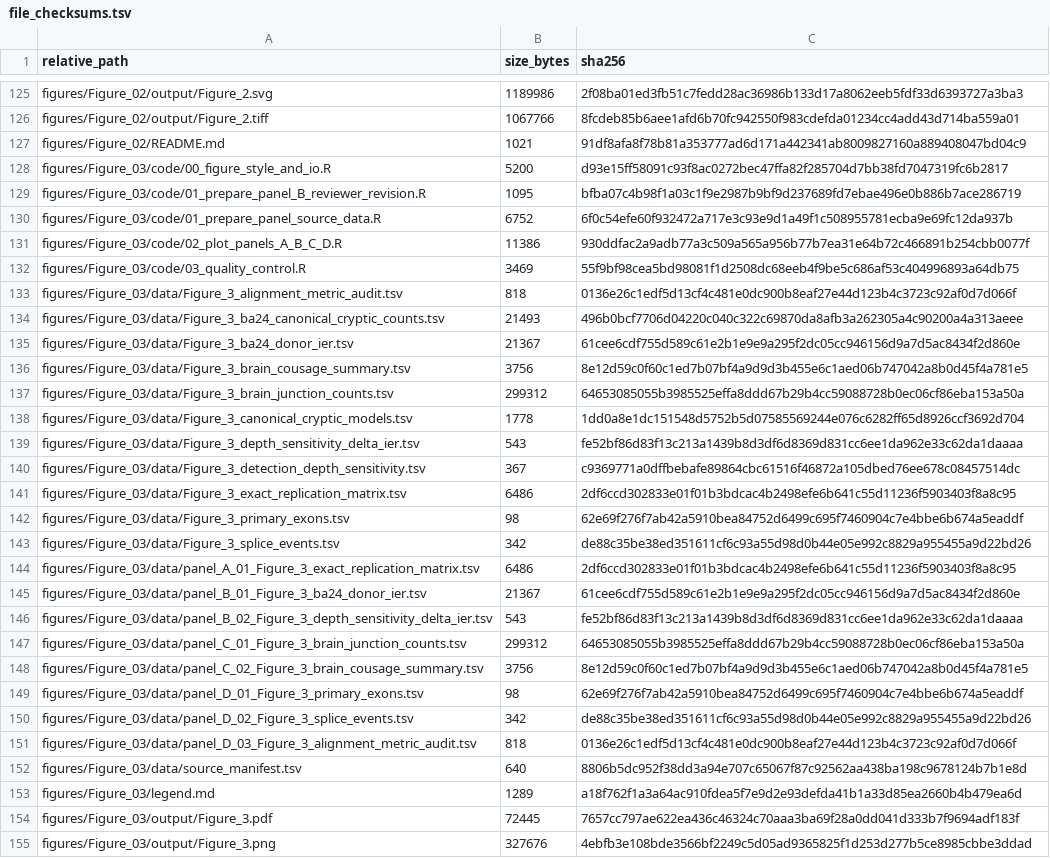
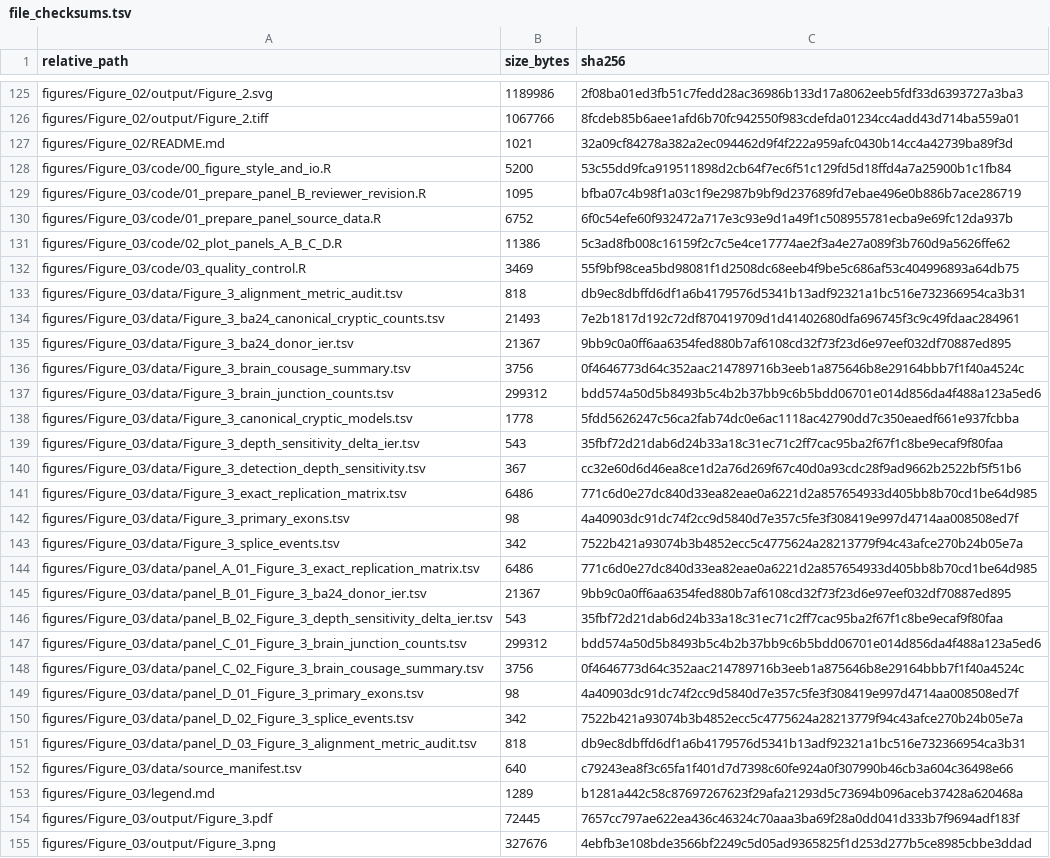
Before and after one commit to heyibeilin06/TSPAN14-AD-cholesterol-reproducibility, a TSV file: audit/file_checksums.tsv, drawn as a sheet; only a part is shown, gaps mark what is left out; the diff covers the shown part only; the diff names each change by its address in the sheet, - before the commit and + after, or states it on an @@ line.

```diff
--- a/audit/file_checksums.tsv
+++ b/audit/file_checksums.tsv
-C127 (sha256): 91df8afa8f78b81a353777ad6d171a442341ab8009827160a889408047bd04c9
+C127 (sha256): 32a09cf84278a382a2ec094462d9f4f222a959afc0430b14cc4a42739ba89f3d
-C128 (sha256): d93e15ff58091c93f8ac0272bec47ffa82f285704d7bb38fd7047319fc6b2817
+C128 (sha256): 53c55dd9fca919511898d2cb64f7ec6f51c129fd5d18ffd4a7a25900b1c1fb84
-C131 (sha256): 930ddfac2a9adb77a3c509a565a956b77b7ea31e64b72c466891b254cbb0077f
+C131 (sha256): 5c3ad8fb008c16159f2c7c5e4ce17774ae2f3a4e27a089f3b760d9a5626ffe62
-C133 (sha256): 0136e26c1edf5d13cf4c481e0dc900b8eaf27e44d123b4c3723c92af0d7d066f
+C133 (sha256): db9ec8dbffd6df1a6b4179576d5341b13adf92321a1bc516e732366954ca3b31
-C134 (sha256): 496b0bcf7706d04220c040c322c69870da8afb3a262305a4c90200a4a313aeee
+C134 (sha256): 7e2b1817d192c72df870419709d1d41402680dfa696745f3c9c49fdaac284961
-C135 (sha256): 61cee6cdf755d589c61e2b1e9e9a295f2dc05cc946156d9a7d5ac8434f2d860e
+C135 (sha256): 9bb9c0a0ff6aa6354fed880b7af6108cd32f73f23d6e97eef032df70887ed895
-C136 (sha256): 8e12d59c0f60c1ed7b07bf4a9d9d3b455e6c1aed06b747042a8b0d45f4a781e5
+C136 (sha256): 0f4646773d64c352aac214789716b3eeb1a875646b8e29164bbb7f1f40a4524c
-C137 (sha256): 64653085055b3985525effa8ddd67b29b4cc59088728b0ec06cf86eba153a50a
+C137 (sha256): bdd574a50d5b8493b5c4b2b37bb9c6b5bdd06701e014d856da4f488a123a5ed6
-C138 (sha256): 1dd0a8e1dc151548d5752b5d07585569244e076c6282ff65d8926ccf3692d704
+C138 (sha256): 5fdd5626247c56ca2fab74dc0e6ac1118ac42790dd7c350eaedf661e937fcbba
-C139 (sha256): fe52bf86d83f13c213a1439b8d3df6d8369d831cc6ee1da962e33c62da1daaaa
+C139 (sha256): 35fbf72d21dab6d24b33a18c31ec71c2ff7cac95ba2f67f1c8be9ecaf9f80faa
-C140 (sha256): c9369771a0dffbebafe89864cbc61516f46872a105dbed76ee678c08457514dc
+C140 (sha256): cc32e60d6d46ea8ce1d2a76d269f67c40d0a93cdc28f9ad9662b2522bf5f51b6
-C141 (sha256): 2df6ccd302833e01f01b3bdcac4b2498efe6b641c55d11236f5903403f8a8c95
+C141 (sha256): 771c6d0e27dc840d33ea82eae0a6221d2a857654933d405bb8b70cd1be64d985
-C142 (sha256): 62e69f276f7ab42a5910bea84752d6499c695f7460904c7e4bbe6b674a5eaddf
+C142 (sha256): 4a40903dc91dc74f2cc9d5840d7e357c5fe3f308419e997d4714aa008508ed7f
-C143 (sha256): de88c35be38ed351611cf6c93a55d98d0b44e05e992c8829a955455a9d22bd26
+C143 (sha256): 7522b421a93074b3b4852ecc5c4775624a28213779f94c43afce270b24b05e7a
-C144 (sha256): 2df6ccd302833e01f01b3bdcac4b2498efe6b641c55d11236f5903403f8a8c95
+C144 (sha256): 771c6d0e27dc840d33ea82eae0a6221d2a857654933d405bb8b70cd1be64d985
-C145 (sha256): 61cee6cdf755d589c61e2b1e9e9a295f2dc05cc946156d9a7d5ac8434f2d860e
+C145 (sha256): 9bb9c0a0ff6aa6354fed880b7af6108cd32f73f23d6e97eef032df70887ed895
-C146 (sha256): fe52bf86d83f13c213a1439b8d3df6d8369d831cc6ee1da962e33c62da1daaaa
+C146 (sha256): 35fbf72d21dab6d24b33a18c31ec71c2ff7cac95ba2f67f1c8be9ecaf9f80faa
-C147 (sha256): 64653085055b3985525effa8ddd67b29b4cc59088728b0ec06cf86eba153a50a
+C147 (sha256): bdd574a50d5b8493b5c4b2b37bb9c6b5bdd06701e014d856da4f488a123a5ed6
-C148 (sha256): 8e12d59c0f60c1ed7b07bf4a9d9d3b455e6c1aed06b747042a8b0d45f4a781e5
+C148 (sha256): 0f4646773d64c352aac214789716b3eeb1a875646b8e29164bbb7f1f40a4524c
-C149 (sha256): 62e69f276f7ab42a5910bea84752d6499c695f7460904c7e4bbe6b674a5eaddf
+C149 (sha256): 4a40903dc91dc74f2cc9d5840d7e357c5fe3f308419e997d4714aa008508ed7f
-C150 (sha256): de88c35be38ed351611cf6c93a55d98d0b44e05e992c8829a955455a9d22bd26
+C150 (sha256): 7522b421a93074b3b4852ecc5c4775624a28213779f94c43afce270b24b05e7a
-C151 (sha256): 0136e26c1edf5d13cf4c481e0dc900b8eaf27e44d123b4c3723c92af0d7d066f
+C151 (sha256): db9ec8dbffd6df1a6b4179576d5341b13adf92321a1bc516e732366954ca3b31
-C152 (sha256): 8806b5dc952f38dd3a94e707c65067f87c92562aa438ba198c9678124b7b1e8d
+C152 (sha256): c79243ea8f3c65fa1f401d7d7398c60fe924a0f307990b46cb3a604c36498e66
-C153 (sha256): a18f762f1a3a64ac910fdea5f7e9d2e93defda41b1a33d85ea2660b4b479ea6d
+C153 (sha256): b1281a442c58c87697267623f29afa21293d5c73694b096aceb37428a620468a
```
Also changed, not shown: 127 edited cells elsewhere in this file, 1 other file.
